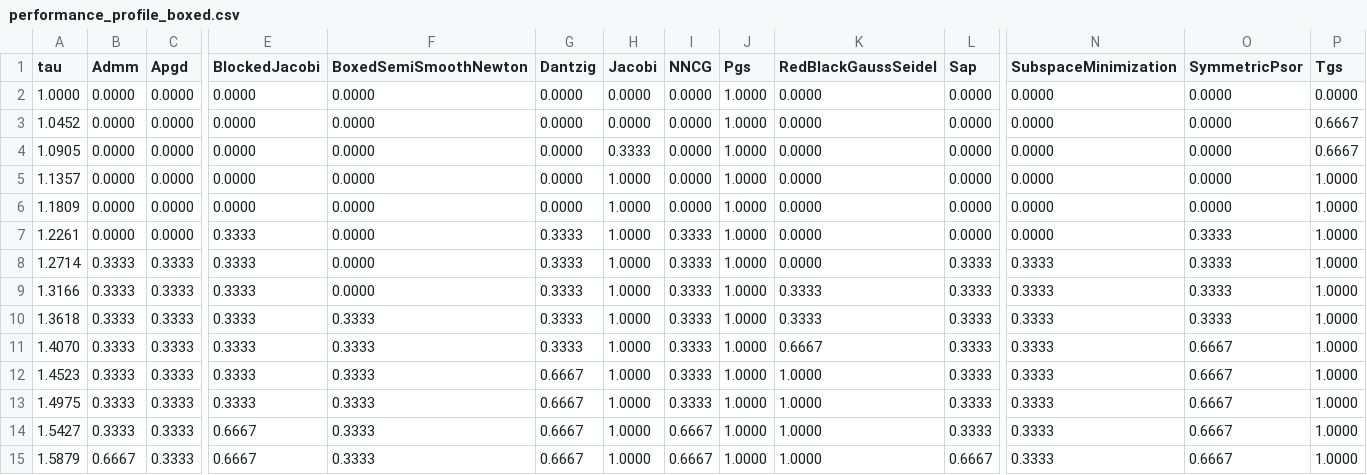
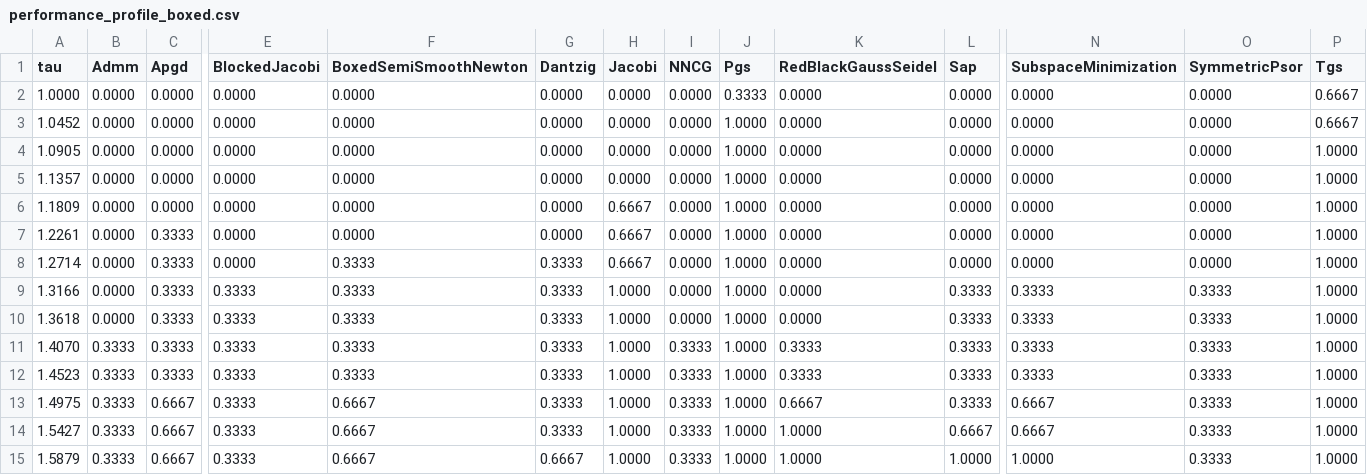
Before and after one commit to dartsim/dart, a CSV file: docs/background/lcp/figures/performance_profile_boxed.csv, drawn as a sheet; only a part is shown, gaps mark what is left out; the diff covers the shown part only; the diff names each change by its address in the sheet, - before the commit and + after, or states it on an @@ line.

Commit message:
Extend Symmetric PSOR exact path to friction rows

```diff
--- a/docs/background/lcp/figures/performance_profile_boxed.csv
+++ b/docs/background/lcp/figures/performance_profile_boxed.csv
-J2 (Pgs): 1.0000
+J2 (Pgs): 0.3333
-P2 (Tgs): 0.0000
+P2 (Tgs): 0.6667
-H4 (Jacobi): 0.3333
+H4 (Jacobi): 0.0000
-P4 (Tgs): 0.6667
+P4 (Tgs): 1.0000
-H5 (Jacobi): 1.0000
+H5 (Jacobi): 0.0000
-H6:H8 (Jacobi): 1.0000
+H6:H8 (Jacobi): 0.6667
-C7 (Apgd): 0.0000
+C7 (Apgd): 0.3333
-E7:E8 (BlockedJacobi): 0.3333
+E7:E8 (BlockedJacobi): 0.0000
-G7 (Dantzig): 0.3333
+G7 (Dantzig): 0.0000
-I7:I10 (NNCG): 0.3333
+I7:I10 (NNCG): 0.0000
-O7:O8 (SymmetricPsor): 0.3333
+O7:O8 (SymmetricPsor): 0.0000
-B8:B10 (Admm): 0.3333
+B8:B10 (Admm): 0.0000
-F8:F9 (BoxedSemiSmoothNewton): 0.0000
+F8:F9 (BoxedSemiSmoothNewton): 0.3333
-L8 (Sap): 0.3333
+L8 (Sap): 0.0000
-N8 (SubspaceMinimization): 0.3333
+N8 (SubspaceMinimization): 0.0000
-K9:K10 (RedBlackGaussSeidel): 0.3333
+K9:K10 (RedBlackGaussSeidel): 0.0000
-K11 (RedBlackGaussSeidel): 0.6667
+K11 (RedBlackGaussSeidel): 0.3333
-O11:O15 (SymmetricPsor): 0.6667
+O11:O15 (SymmetricPsor): 0.3333
-G12:G14 (Dantzig): 0.6667
+G12:G14 (Dantzig): 0.3333
-K12 (RedBlackGaussSeidel): 1.0000
+K12 (RedBlackGaussSeidel): 0.3333
-C13:C15 (Apgd): 0.3333
+C13:C15 (Apgd): 0.6667
-F13:F15 (BoxedSemiSmoothNewton): 0.3333
+F13:F15 (BoxedSemiSmoothNewton): 0.6667
-K13 (RedBlackGaussSeidel): 1.0000
+K13 (RedBlackGaussSeidel): 0.6667
-N13:N14 (SubspaceMinimization): 0.3333
+N13:N14 (SubspaceMinimization): 0.6667
-E14:E15 (BlockedJacobi): 0.6667
+E14:E15 (BlockedJacobi): 0.3333
-I14:I15 (NNCG): 0.6667
+I14:I15 (NNCG): 0.3333
-L14 (Sap): 0.3333
+L14 (Sap): 0.6667
-B15 (Admm): 0.6667
+B15 (Admm): 0.3333
-L15 (Sap): 0.6667
+L15 (Sap): 1.0000
-N15 (SubspaceMinimization): 0.3333
+N15 (SubspaceMinimization): 1.0000
```
Also changed, not shown: 43 edited cells elsewhere in this file, docs/background/lcp/figures/performance_profile_frictionindex.csv, docs/background/lcp/figures/performance_profile_standard.csv, 8 other files.
